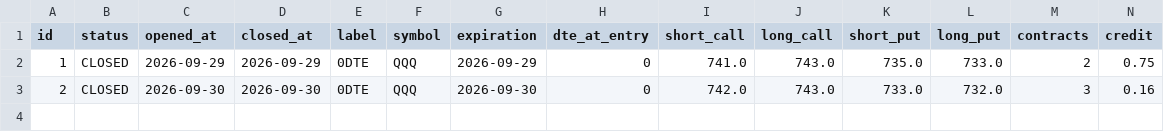
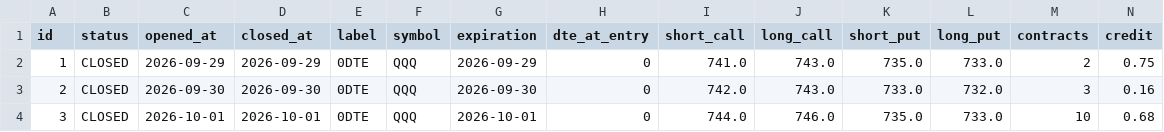
Before and after one commit to edson114/edson114, a CSV file: journal/trades.csv, drawn as a sheet; only a part is shown; rows hold the shown columns only; the diff names each change by its address in the sheet, - before the commit and + after, or states it on an @@ line.

```diff
--- a/journal/trades.csv
+++ b/journal/trades.csv
+row 4: 3 | CLOSED | 2026-10-01 | 2026-10-01 | 0DTE | QQQ | 2026-10-01 | 0 | 744.0 | 746.0 | 735.0 | 733.0 | 10 | 0.68
```
